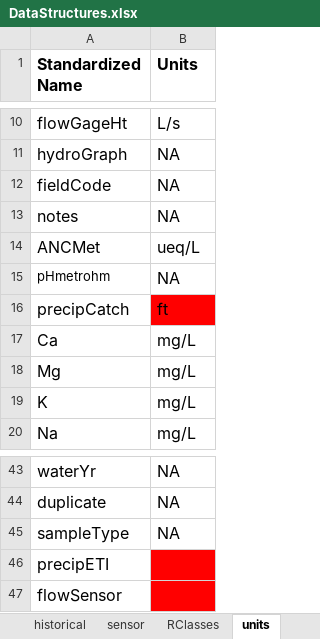
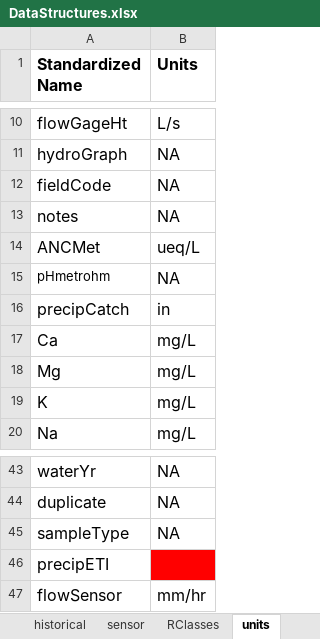
Before and after one commit to HBEF/hbef, an Excel workbook: restricted_QAQC/documentation/DataStructures.xlsx, sheet units, drawn as a sheet; only a part is shown, gaps mark what is left out; values as stored, in another font and other column widths than the file's, no borders; the diff names each change by its address in the sheet, - before the commit and + after, or states it on an @@ line.

```diff
--- a/restricted_QAQC/documentation/DataStructures.xlsx (sheet units)
+++ b/restricted_QAQC/documentation/DataStructures.xlsx (sheet units)
-B16 (Units): ft
+B16 (Units): in
-B16 fill: #FF0000
+B16 fill: none
-B47 (Units): (empty)
+B47 (Units): mm/hr
-B47 fill: #FF0000
+B47 fill: none
```
Also changed, not shown: charts or pictures, 2 other files.
